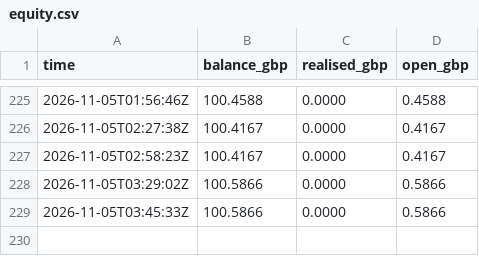
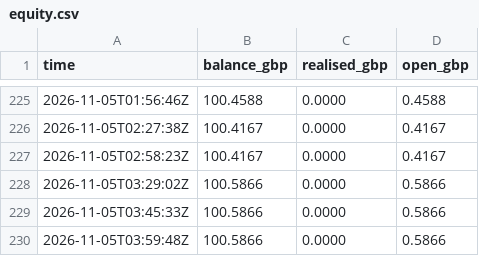
Before and after one commit to Akasam8/crypto-bot, a CSV file: state/equity.csv, drawn as a sheet; only a part is shown, gaps mark what is left out; the diff names each change by its address in the sheet, - before the commit and + after, or states it on an @@ line.

```diff
--- a/state/equity.csv
+++ b/state/equity.csv
+row 230: 2026-11-05T03:59:48Z | 100.5866 | 0.0000 | 0.5866
```
Also changed, not shown: 3 other files.
